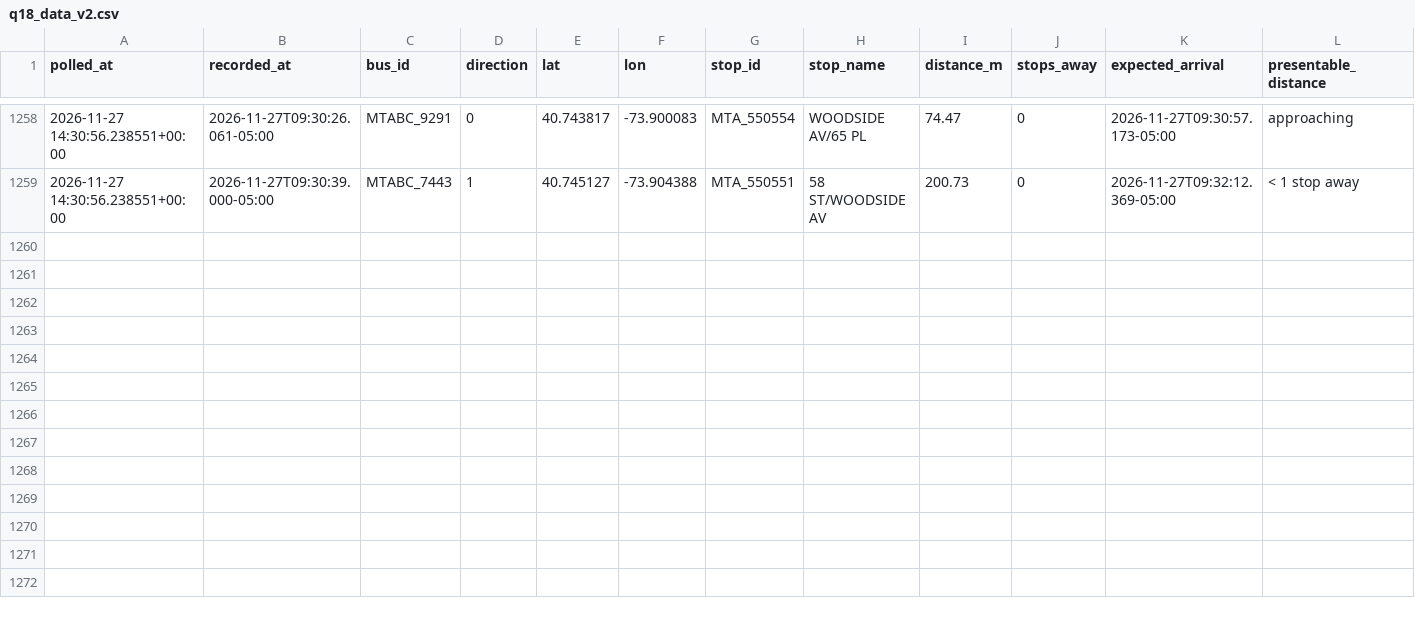
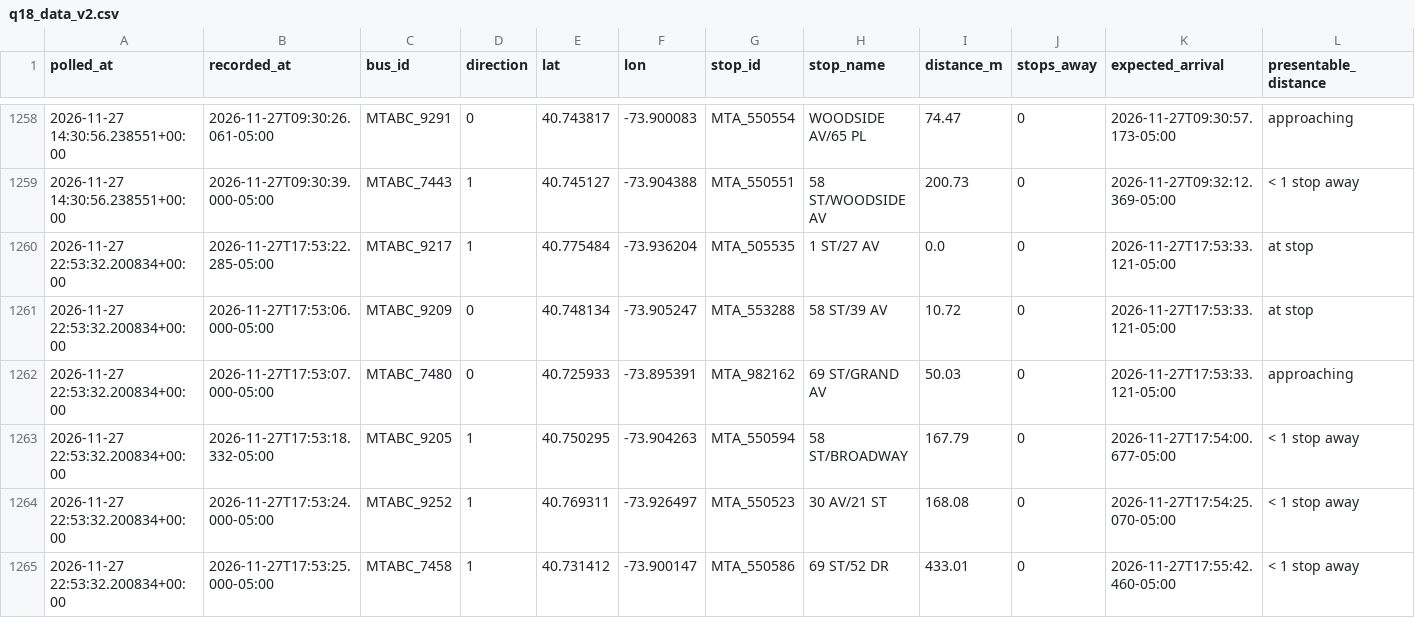
Before and after one commit to SayeedAfridii/q18-predictor, a CSV file: q18_data_v2.csv, drawn as a sheet; only a part is shown, gaps mark what is left out.

```diff
--- a/q18_data_v2.csv
+++ b/q18_data_v2.csv
@@ -1259 +1259,7 @@ polled_at,recorded_at,bus_id,direction,lat,lon,stop_id,stop_name,distance_m,stop
 2026-11-27 14:30:56.238551+00:00,2026-11-27T09:30:39.000-05:00,MTABC_7443,1,40.745127,-73.904388,MTA_550551,58 ST/WOODSIDE AV,200.73,0,2026-11-27T09:32:12.369-05:00,< 1 stop away
+2026-11-27 22:53:32.200834+00:00,2026-11-27T17:53:22.285-05:00,MTABC_9217,1,40.775484,-73.936204,MTA_505535,1 ST/27 AV,0.0,0,2026-11-27T17:53:33.121-05:00,at stop
+2026-11-27 22:53:32.200834+00:00,2026-11-27T17:53:06.000-05:00,MTABC_9209,0,40.748134,-73.905247,MTA_553288,58 ST/39 AV,10.72,0,2026-11-27T17:53:33.121-05:00,at stop
+2026-11-27 22:53:32.200834+00:00,2026-11-27T17:53:07.000-05:00,MTABC_7480,0,40.725933,-73.895391,MTA_982162,69 ST/GRAND AV,50.03,0,2026-11-27T17:53:33.121-05:00,approaching
+2026-11-27 22:53:32.200834+00:00,2026-11-27T17:53:18.332-05:00,MTABC_9205,1,40.750295,-73.904263,MTA_550594,58 ST/BROADWAY,167.79,0,2026-11-27T17:54:00.677-05:00,< 1 stop away
+2026-11-27 22:53:32.200834+00:00,2026-11-27T17:53:24.000-05:00,MTABC_9252,1,40.769311,-73.926497,MTA_550523,30 AV/21 ST,168.08,0,2026-11-27T17:54:25.070-05:00,< 1 stop away
+2026-11-27 22:53:32.200834+00:00,2026-11-27T17:53:25.000-05:00,MTABC_7458,1,40.731412,-73.900147,MTA_550586,69 ST/52 DR,433.01,0,2026-11-27T17:55:42.460-05:00,< 1 stop away
```
